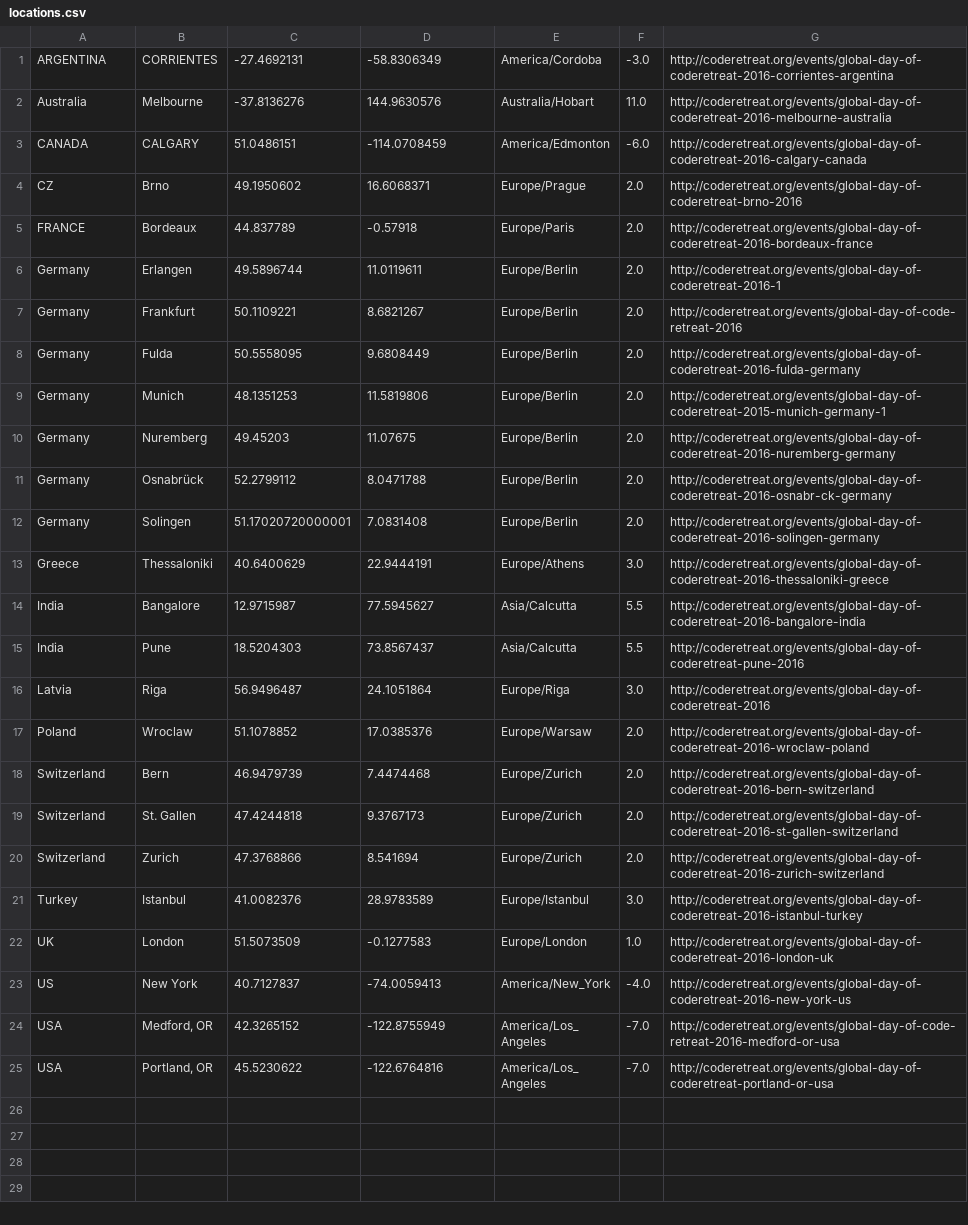
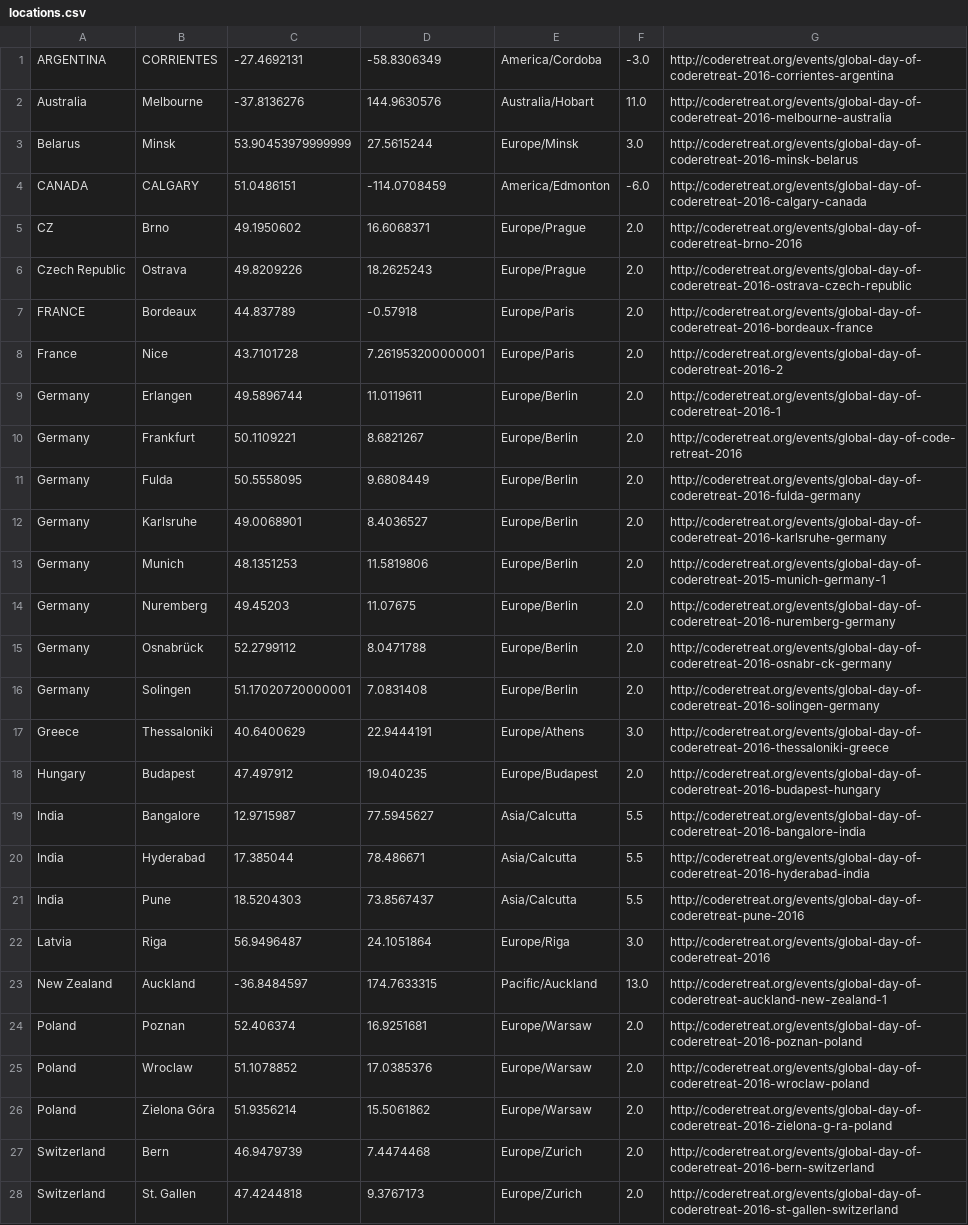
Before and after one commit to coderetreat/GDCR, a CSV file: data/locations.csv, drawn as a sheet; only a part is shown; the shorter side is filled out with more unchanged rows; the diff covers the shown part only.

Commit message:
Add more GDCR 2016 events to the map

```diff
--- a/data/locations.csv
+++ b/data/locations.csv
@@ -2,5 +2,8 @@ ARGENTINA	CORRIENTES	-27.4692131	-58.8306349	America/Cordoba	-3.0	http://coderet
 Australia	Melbourne	-37.8136276	144.9630576	Australia/Hobart	11.0	http://coderetreat.org/events/global-day-of-coderetreat-2016-melbourne-australia
+Belarus	Minsk	53.90453979999999	27.5615244	Europe/Minsk	3.0	http://coderetreat.org/events/global-day-of-coderetreat-2016-minsk-belarus
 CANADA	CALGARY	51.0486151	-114.0708459	America/Edmonton	-6.0	http://coderetreat.org/events/global-day-of-coderetreat-2016-calgary-canada
 CZ	Brno	49.1950602	16.6068371	Europe/Prague	2.0	http://coderetreat.org/events/global-day-of-coderetreat-brno-2016
+Czech Republic	Ostrava	49.8209226	18.2625243	Europe/Prague	2.0	http://coderetreat.org/events/global-day-of-coderetreat-2016-ostrava-czech-republic
 FRANCE	Bordeaux	44.837789	-0.57918	Europe/Paris	2.0	http://coderetreat.org/events/global-day-of-coderetreat-2016-bordeaux-france
+France	Nice	43.7101728	7.261953200000001	Europe/Paris	2.0	http://coderetreat.org/events/global-day-of-coderetreat-2016-2
 Germany	Erlangen	49.5896744	11.0119611	Europe/Berlin	2.0	http://coderetreat.org/events/global-day-of-coderetreat-2016-1
@@ -8,2 +11,3 @@ Germany	Frankfurt	50.1109221	8.6821267	Europe/Berlin	2.0	http://coderetreat.org/
 Germany	Fulda	50.5558095	9.6808449	Europe/Berlin	2.0	http://coderetreat.org/events/global-day-of-coderetreat-2016-fulda-germany
+Germany	Karlsruhe	49.0068901	8.4036527	Europe/Berlin	2.0	http://coderetreat.org/events/global-day-of-coderetreat-2016-karlsruhe-germany
 Germany	Munich	48.1351253	11.5819806	Europe/Berlin	2.0	http://coderetreat.org/events/global-day-of-coderetreat-2015-munich-germany-1
@@ -13,6 +17,11 @@ Germany	Solingen	51.17020720000001	7.0831408	Europe/Berlin	2.0	http://coderetrea
 Greece	Thessaloniki	40.6400629	22.9444191	Europe/Athens	3.0	http://coderetreat.org/events/global-day-of-coderetreat-2016-thessaloniki-greece
+Hungary	Budapest	47.497912	19.040235	Europe/Budapest	2.0	http://coderetreat.org/events/global-day-of-coderetreat-2016-budapest-hungary
 India	Bangalore	12.9715987	77.5945627	Asia/Calcutta	5.5	http://coderetreat.org/events/global-day-of-coderetreat-2016-bangalore-india
+India	Hyderabad	17.385044	78.486671	Asia/Calcutta	5.5	http://coderetreat.org/events/global-day-of-coderetreat-2016-hyderabad-india
 India	Pune	18.5204303	73.8567437	Asia/Calcutta	5.5	http://coderetreat.org/events/global-day-of-coderetreat-pune-2016
 Latvia	Riga	56.9496487	24.1051864	Europe/Riga	3.0	http://coderetreat.org/events/global-day-of-coderetreat-2016
+New Zealand	Auckland	-36.8484597	174.7633315	Pacific/Auckland	13.0	http://coderetreat.org/events/global-day-of-coderetreat-auckland-new-zealand-1
+Poland	Poznan	52.406374	16.9251681	Europe/Warsaw	2.0	http://coderetreat.org/events/global-day-of-coderetreat-2016-poznan-poland
 Poland	Wroclaw	51.1078852	17.0385376	Europe/Warsaw	2.0	http://coderetreat.org/events/global-day-of-coderetreat-2016-wroclaw-poland
+Poland	Zielona Góra	51.9356214	15.5061862	Europe/Warsaw	2.0	http://coderetreat.org/events/global-day-of-coderetreat-2016-zielona-g-ra-poland
 Switzerland	Bern	46.9479739	7.4474468	Europe/Zurich	2.0	http://coderetreat.org/events/global-day-of-coderetreat-2016-bern-switzerland
```
Also changed, not shown: 4 added rows elsewhere in this file, 1 other file.
